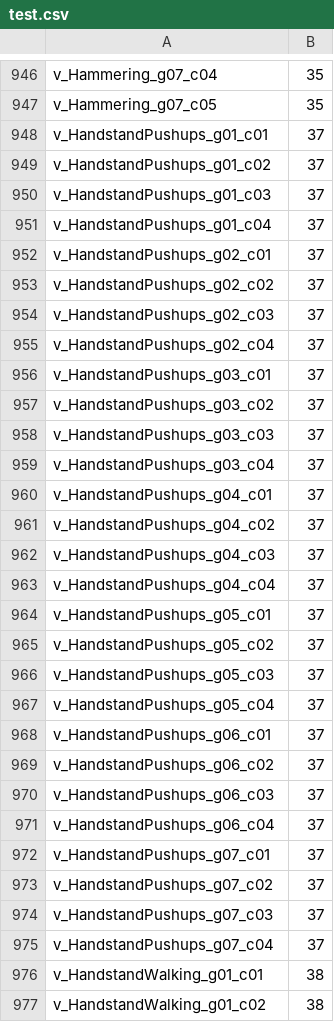
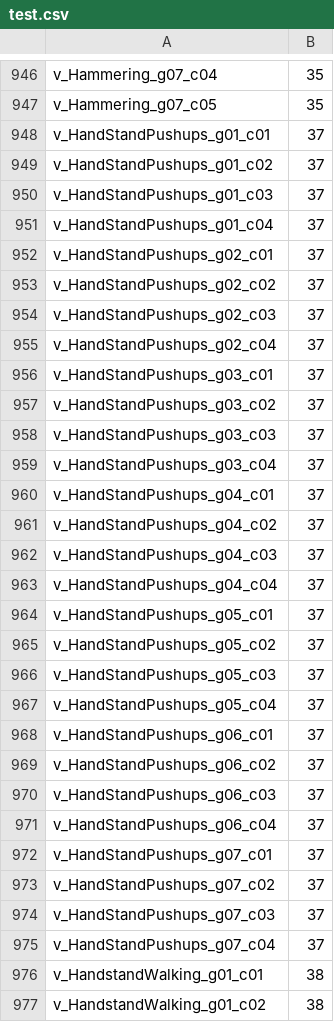
Before and after one commit to roger-tseng/av-superb, a CSV file: downstream_tasks/ucf101/test.csv, drawn as a sheet; only a part is shown, gaps mark what is left out.

Commit message:
ucf101: fix filename in test.csv

```diff
--- a/downstream_tasks/ucf101/test.csv
+++ b/downstream_tasks/ucf101/test.csv
@@ -947,30 +947,30 @@ v_Hammering_g07_c04,35
 v_Hammering_g07_c05,35
-v_HandstandPushups_g01_c01,37
-v_HandstandPushups_g01_c02,37
-v_HandstandPushups_g01_c03,37
-v_HandstandPushups_g01_c04,37
-v_HandstandPushups_g02_c01,37
-v_HandstandPushups_g02_c02,37
-v_HandstandPushups_g02_c03,37
-v_HandstandPushups_g02_c04,37
-v_HandstandPushups_g03_c01,37
-v_HandstandPushups_g03_c02,37
-v_HandstandPushups_g03_c03,37
-v_HandstandPushups_g03_c04,37
-v_HandstandPushups_g04_c01,37
-v_HandstandPushups_g04_c02,37
-v_HandstandPushups_g04_c03,37
-v_HandstandPushups_g04_c04,37
-v_HandstandPushups_g05_c01,37
-v_HandstandPushups_g05_c02,37
-v_HandstandPushups_g05_c03,37
-v_HandstandPushups_g05_c04,37
-v_HandstandPushups_g06_c01,37
-v_HandstandPushups_g06_c02,37
-v_HandstandPushups_g06_c03,37
-v_HandstandPushups_g06_c04,37
-v_HandstandPushups_g07_c01,37
-v_HandstandPushups_g07_c02,37
-v_HandstandPushups_g07_c03,37
-v_HandstandPushups_g07_c04,37
+v_HandStandPushups_g01_c01,37
+v_HandStandPushups_g01_c02,37
+v_HandStandPushups_g01_c03,37
+v_HandStandPushups_g01_c04,37
+v_HandStandPushups_g02_c01,37
+v_HandStandPushups_g02_c02,37
+v_HandStandPushups_g02_c03,37
+v_HandStandPushups_g02_c04,37
+v_HandStandPushups_g03_c01,37
+v_HandStandPushups_g03_c02,37
+v_HandStandPushups_g03_c03,37
+v_HandStandPushups_g03_c04,37
+v_HandStandPushups_g04_c01,37
+v_HandStandPushups_g04_c02,37
+v_HandStandPushups_g04_c03,37
+v_HandStandPushups_g04_c04,37
+v_HandStandPushups_g05_c01,37
+v_HandStandPushups_g05_c02,37
+v_HandStandPushups_g05_c03,37
+v_HandStandPushups_g05_c04,37
+v_HandStandPushups_g06_c01,37
+v_HandStandPushups_g06_c02,37
+v_HandStandPushups_g06_c03,37
+v_HandStandPushups_g06_c04,37
+v_HandStandPushups_g07_c01,37
+v_HandStandPushups_g07_c02,37
+v_HandStandPushups_g07_c03,37
+v_HandStandPushups_g07_c04,37
 v_HandstandWalking_g01_c01,38
```
